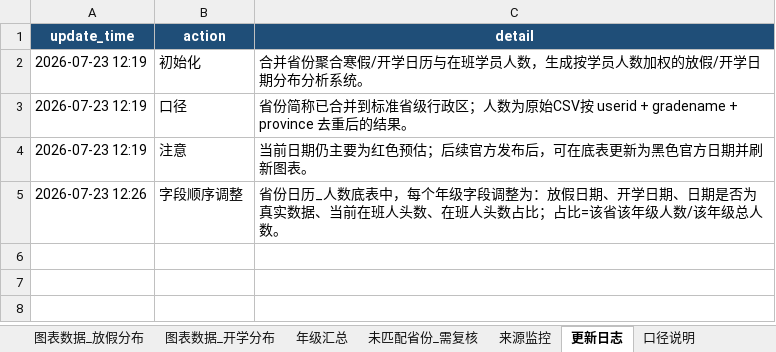
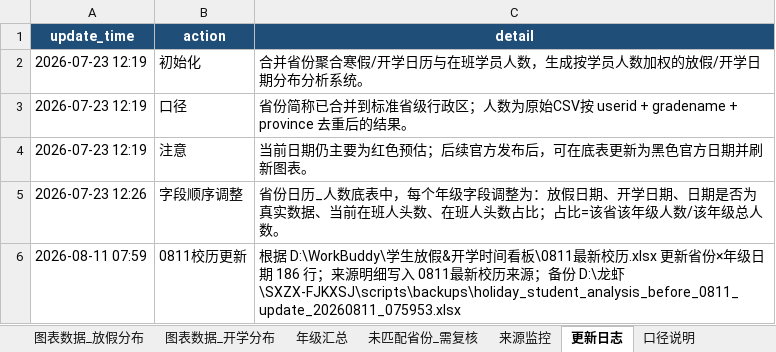
Before and after one commit to yxq870504-lgtm/SXZX-FJKXSJ, an Excel workbook: data/holiday_student_analysis.xlsx, sheet 更新日志, drawn as a sheet; values as stored, in another font and other column widths than the file's, no borders; the diff names each change by its address in the sheet, - before the commit and + after, or states it on an @@ line.

```diff
--- a/data/holiday_student_analysis.xlsx (sheet 更新日志)
+++ b/data/holiday_student_analysis.xlsx (sheet 更新日志)
+row 6: 2026-08-11 07:59 | 0811校历更新 | 根据 D:\WorkBuddy\学生放假&开学时间看板\0811最新校历.xlsx 更新省份×年级日期 186 行；来源明细写入 0811最新校历来源；备份 D:\龙虾\SXZX-FJKXSJ\scripts\backups\holiday_student_analysis_before_0811_update_20260811_075953.xlsx
```
Also changed, not shown: sheet 省份日历_人数底表, other sheet tabs, 2 other files.
